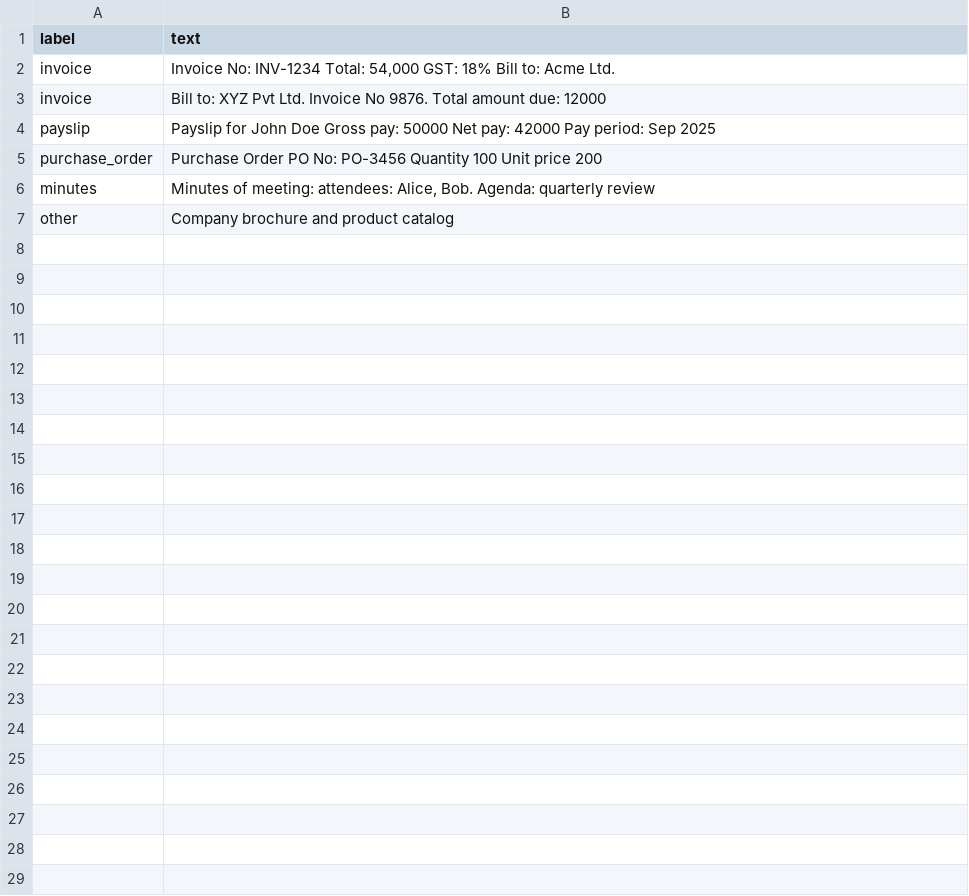
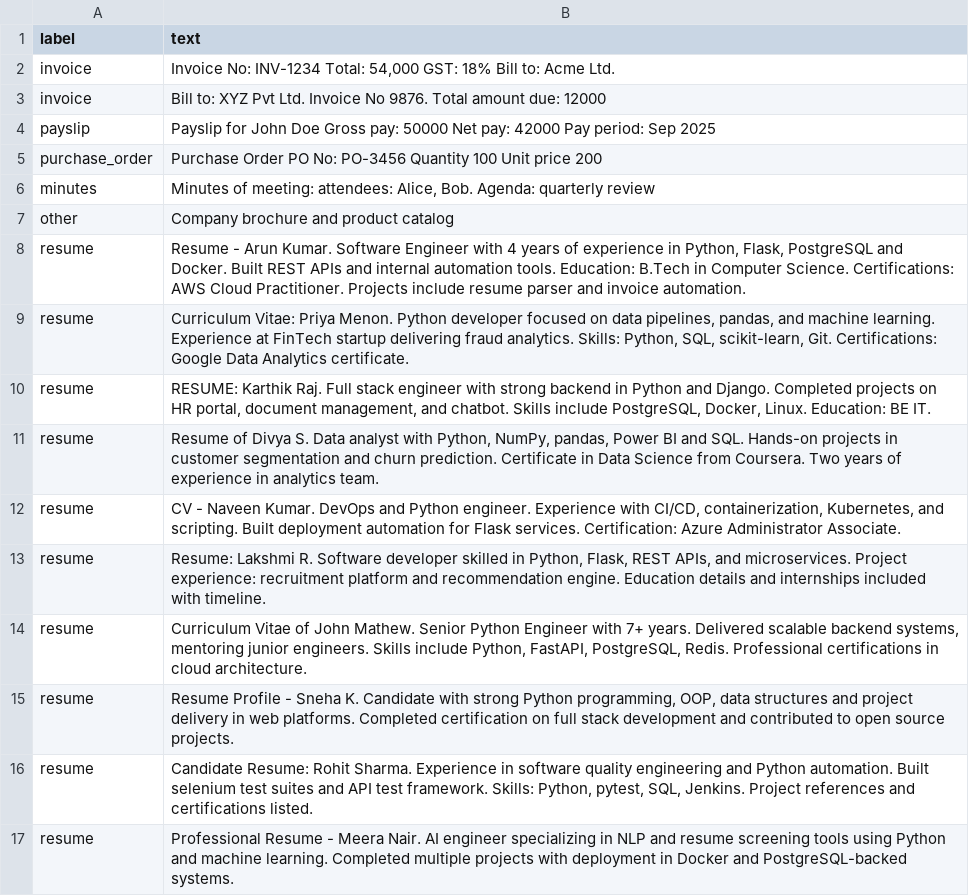
Before and after one commit to Ramyasridhar1/Smart-Document-Hub, a CSV file: data/train_data.csv, drawn as a sheet; the diff names each change by its address in the sheet, - before the commit and + after, or states it on an @@ line.

Commit message:
testing new feat
Signed-off-by: Naveen <107784608+xnaveenx@users.noreply.github.com>

```diff
--- a/data/train_data.csv
+++ b/data/train_data.csv
+row 8: resume | Resume - Arun Kumar. Software Engineer with 4 years of experience in Python, Flask, PostgreSQL and Docker. Built REST APIs and internal automation tools. Education: B.Tech in Computer Science. Certifications: AWS Cloud Practitioner. Projects include resume parser and invoice automation.
+row 9: resume | Curriculum Vitae: Priya Menon. Python developer focused on data pipelines, pandas, and machine learning. Experience at FinTech startup delivering fraud analytics. Skills: Python, SQL, scikit-learn, Git. Certifications: Google Data Analytics certificate.
+row 10: resume | RESUME: Karthik Raj. Full stack engineer with strong backend in Python and Django. Completed projects on HR portal, document management, and chatbot. Skills include PostgreSQL, Docker, Linux. Education: BE IT.
+row 11: resume | Resume of Divya S. Data analyst with Python, NumPy, pandas, Power BI and SQL. Hands-on projects in customer segmentation and churn prediction. Certificate in Data Science from Coursera. Two years of experience in analytics team.
+row 12: resume | CV - Naveen Kumar. DevOps and Python engineer. Experience with CI/CD, containerization, Kubernetes, and scripting. Built deployment automation for Flask services. Certification: Azure Administrator Associate.
+row 13: resume | Resume: Lakshmi R. Software developer skilled in Python, Flask, REST APIs, and microservices. Project experience: recruitment platform and recommendation engine. Education details and internships included with timeline.
+row 14: resume | Curriculum Vitae of John Mathew. Senior Python Engineer with 7+ years. Delivered scalable backend systems, mentoring junior engineers. Skills include Python, FastAPI, PostgreSQL, Redis. Professional certifications in cloud architecture.
+row 15: resume | Resume Profile - Sneha K. Candidate with strong Python programming, OOP, data structures and project delivery in web platforms. Completed certification on full stack development and contributed to open source projects.
+row 16: resume | Candidate Resume: Rohit Sharma. Experience in software quality engineering and Python automation. Built selenium test suites and API test framework. Skills: Python, pytest, SQL, Jenkins. Project references and certifications listed.
+row 17: resume | Professional Resume - Meera Nair. AI engineer specializing in NLP and resume screening tools using Python and machine learning. Completed multiple projects with deployment in Docker and PostgreSQL-backed systems.
```
Also changed, not shown: 21 other files.
